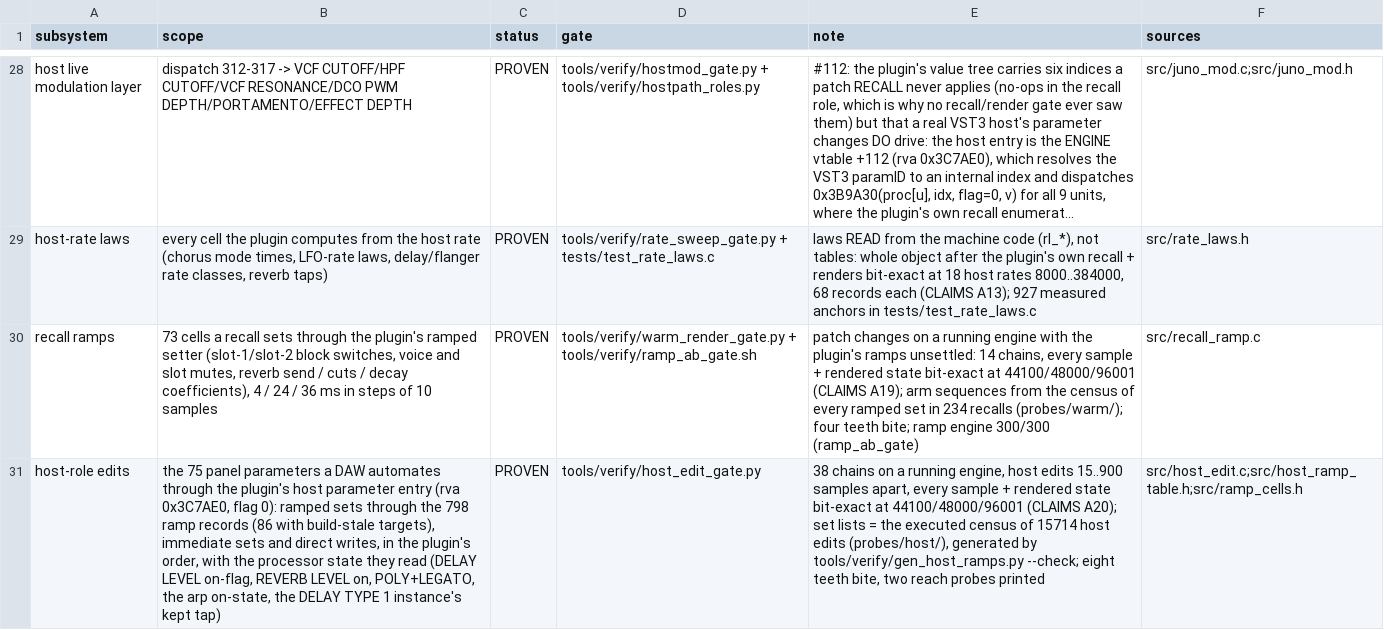
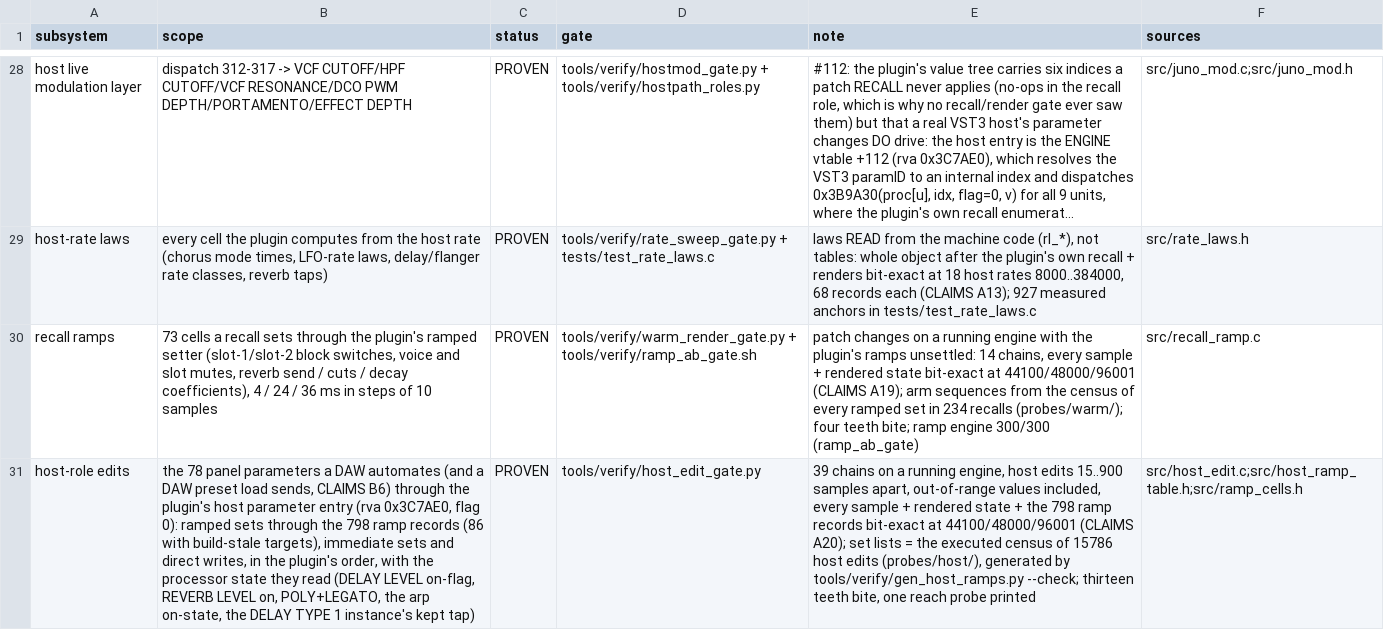
Before and after one commit to SunbrightMedia/jn60c99, a TSV file: PROVENANCE.tsv, drawn as a sheet; only a part is shown, gaps mark what is left out; long unchanged cells end in …; the diff names each change by its address in the sheet, - before the commit and + after, or states it on an @@ line.

```diff
--- a/PROVENANCE.tsv
+++ b/PROVENANCE.tsv
-B31 (scope): the 75 panel parameters a DAW automates through the…
+B31 (scope): the 78 panel parameters a DAW automates (and a DAW preset load sends, CLAIMS B6) through the…
-E31 (note): 38 chains on a running engine, host edits 15..900 samples apart, every sample + rendered state bit-exact at 44100/48000/96001 (CLAIMS A20); set lists = the executed census of 15714 host edits (probes/host/), generated by tools/verify/gen_host_ramps.py --check; eight teeth bite, two reach probes printed
+E31 (note): 39 chains on a running engine, host edits 15..900 samples apart, out-of-range values included, every sample + rendered state + the 798 ramp records bit-exact at 44100/48000/96001 (CLAIMS A20); set lists = the executed census of 15786 host edits (probes/host/), generated by tools/verify/gen_host_ramps.py --check; thirteen teeth bite, one reach probe printed
```
Also changed, not shown: 17 other files.
